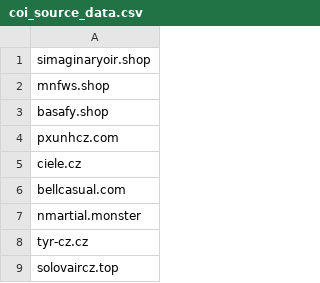
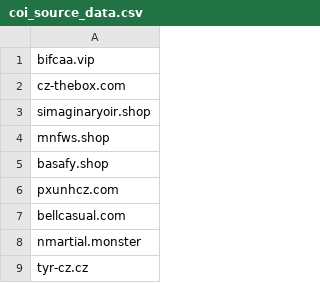
Before and after one commit to oubrecht-com/coi-adblock-list, a CSV file: coi_source_data.csv, drawn as a sheet; only a part is shown; the shorter side is filled out with more unchanged rows; removed rows and columns are numbered as before the commit, all else as after; the diff names each change by its address in the sheet, - before the commit and + after, or states it on an @@ line.

Commit message:
Automated update

```diff
--- a/coi_source_data.csv
+++ b/coi_source_data.csv
+row 1: bifcaa.vip
+row 2: cz-thebox.com
-row 5: ciele.cz
```
